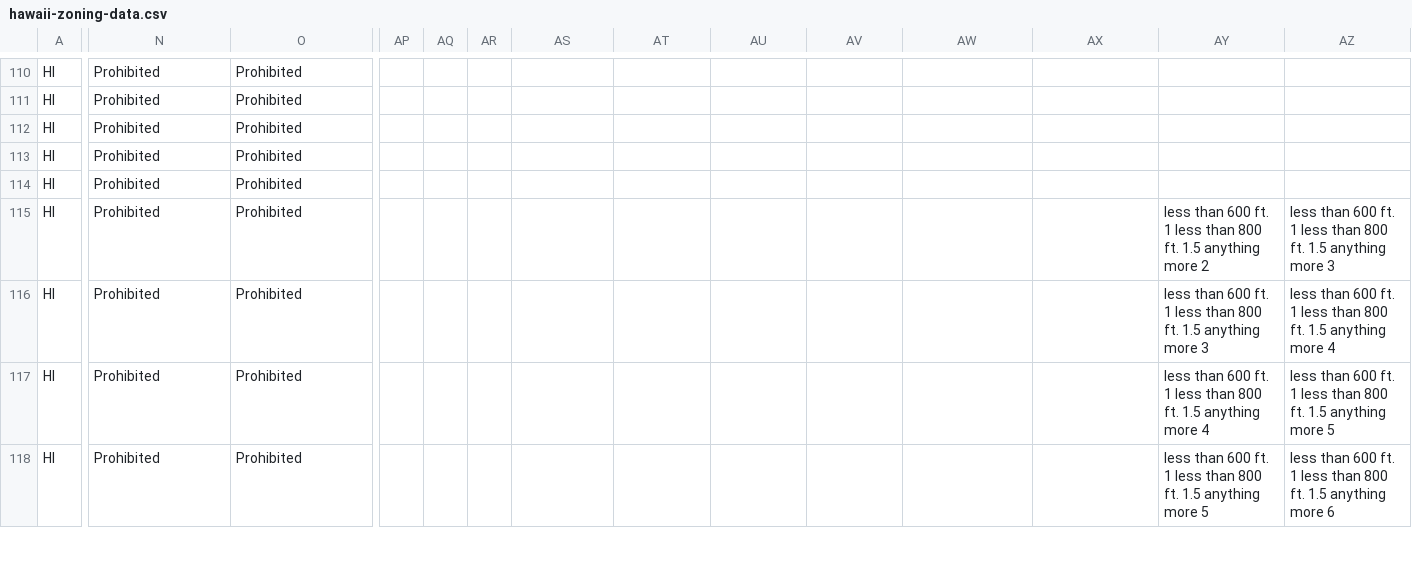
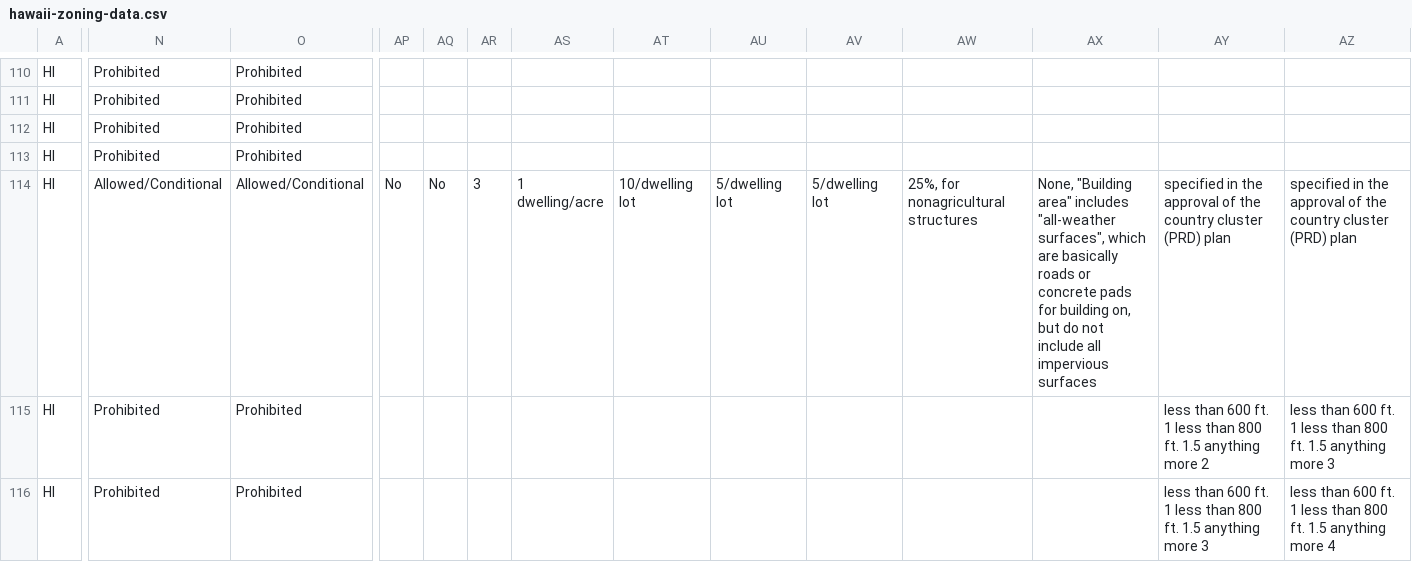
Before and after one commit to zoningatlas/web-map, a CSV file: data/hawaii-zoning-data.csv, drawn as a sheet; only a part is shown, gaps mark what is left out; the shorter side is filled out with more unchanged rows; the diff covers the shown part only; the diff names each change by its address in the sheet, - before the commit and + after, or states it on an @@ line.

```diff
--- a/data/hawaii-zoning-data.csv
+++ b/data/hawaii-zoning-data.csv
-N114: Prohibited
+N114: Allowed/Conditional
-O114: Prohibited
+O114: Allowed/Conditional
-AP114: (empty)
+AP114: No
-AQ114: (empty)
+AQ114: No
-AR114: (empty)
+AR114: 3
-AS114: (empty)
+AS114: 1 dwelling/acre
-AT114: (empty)
+AT114: 10/dwelling lot
-AU114: (empty)
+AU114: 5/dwelling lot
-AV114: (empty)
+AV114: 5/dwelling lot
-AW114: (empty)
+AW114: 25%, for nonagricultural structures
-AX114: (empty)
+AX114: None, "Building area" includes "all-weather surfaces", which are basically roads or concrete pads for building on, but do not include all impervious surfaces
-AY114: (empty)
+AY114: specified in the approval of the country cluster (PRD) plan
-AZ114: (empty)
+AZ114: specified in the approval of the country cluster (PRD) plan
```
Also changed, not shown: 27 edited cells elsewhere in this file.
